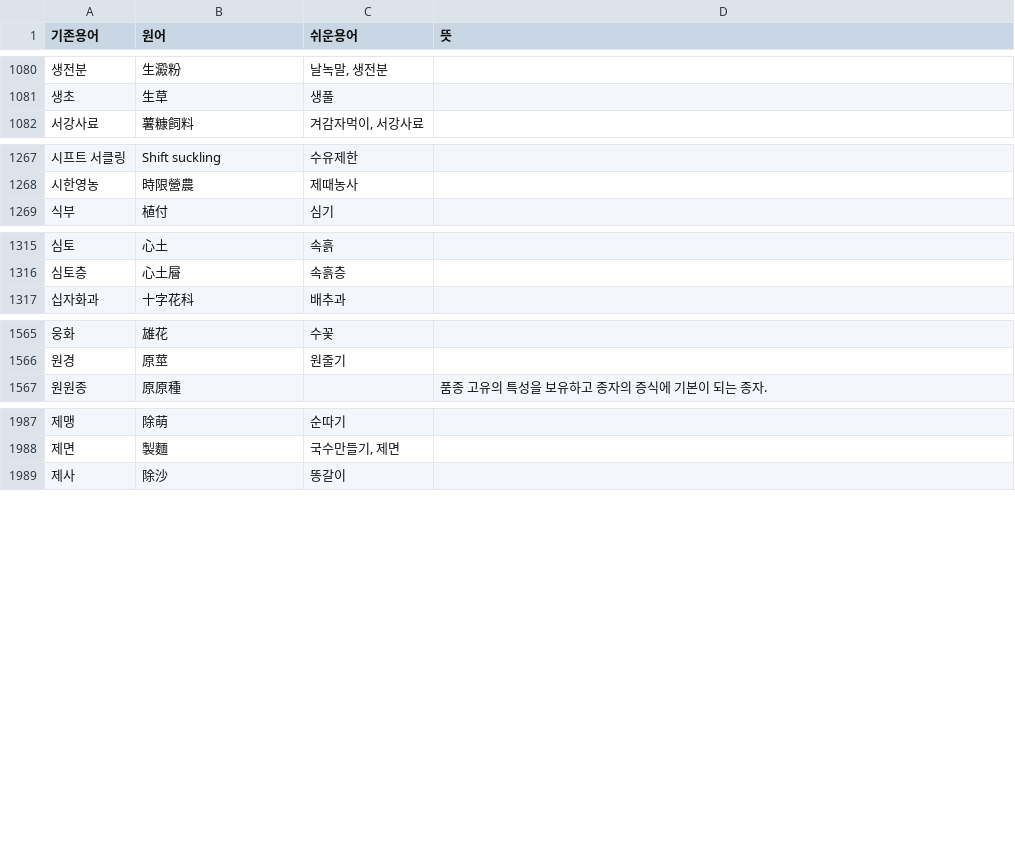
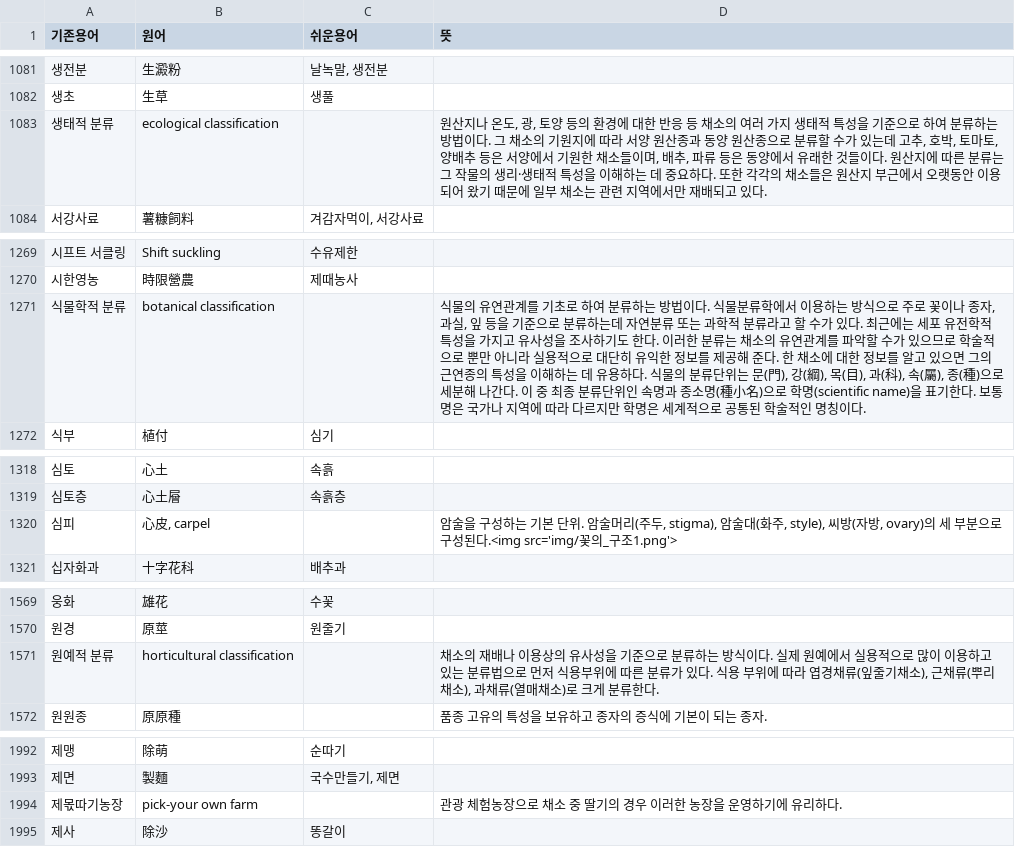
Before and after one commit to lazychoi/lazychoi.github.io, a TSV file: data.tsv, drawn as a sheet; only a part is shown, gaps mark what is left out; the diff covers the shown part only.

```diff
--- a/data.tsv
+++ b/data.tsv
@@ -1081,2 +1082,3 @@
 생초	生草	생풀	
+생태적 분류	ecological classification		원산지나 온도, 광, 토양 등의 환경에 대한 반응 등 채소의 여러 가지 생태적 특성을 기준으로 하여 분류하는 방법이다. 그 채소의 기원지에 따라 서양 원산종과 동양 원산종으로 분류할 수가 있는데 고추, 호박, 토마토, 양배추 등은 서양에서 기원한 채소들이며, 배추, 파류 등은 동양에서 유래한 것들이다. 원산지에 따른 분류는 그 작물의 생리·생태적 특성을 이해하는 데 중요하다. 또한 각각의 채소들은 원산지 부근에서 오랫동안 이용되어 왔기 때문에 일부 채소는 관련 지역에서만 재배되고 있다.
 서강사료	薯糠飼料	겨감자먹이, 서강사료	
@@ -1268,2 +1270,3 @@
 시한영농	時限營農	제때농사	
+식물학적 분류	botanical classification		식물의 유연관계를 기초로 하여 분류하는 방법이다. 식물분류학에서 이용하는 방식으로 주로 꽃이나 종자, 과실, 잎 등을 기준으로 분류하는데 자연분류 또는 과학적 분류라고 할 수가 있다. 최근에는 세포 유전학적 특성을 가지고 유사성을 조사하기도 한다. 이러한 분류는 채소의 유연관계를 파악할 수가 있으므로 학술적으로 뿐만 아니라 실용적으로 대단히 유익한 정보를 제공해 준다. 한 채소에 대한 정보를 알고 있으면 그의 근연종의 특성을 이해하는 데 유용하다. 식물의 분류단위는 문(門), 강(綱), 목(目), 과(科), 속(屬), 종(種)으로 세분해 나간다. 이 중 최종 분류단위인 속명과 종소명(種小名)으로 학명(scientific name)을 표기한다. 보통명은 국가나 지역에 따라 다르지만 학명은 세계적으로 공통된 학술적인 명칭이다.
 식부	植付	심기	
@@ -1316,2 +1319,3 @@
 심토층	心土層	속흙층	
+심피	心皮, carpel		암술을 구성하는 기본 단위. 암술머리(주두, stigma), 암술대(화주, style), 씨방(자방, ovary)의 세 부분으로 구성된다.<img src='img/꽃의_구조1.png'>
 십자화과	十字花科	배추과	
@@ -1566,2 +1570,3 @@
 원경	原莖	원줄기	
+원예적 분류	horticultural classification		채소의 재배나 이용상의 유사성을 기준으로 분류하는 방식이다. 실제 원예에서 실용적으로 많이 이용하고 있는 분류법으로 먼저 식용부위에 따른 분류가 있다. 식용 부위에 따라 엽경채류(잎줄기채소), 근채류(뿌리채소), 과채류(열매채소)로 크게 분류한다.
 원원종	原原種		품종 고유의 특성을 보유하고 종자의 증식에 기본이 되는 종자.
@@ -1988,2 +1993,3 @@
 제면	製麵	국수만들기, 제면	
+제몫따기농장	pick-your own farm		관광 체험농장으로 채소 중 딸기의 경우 이러한 농장을 운영하기에 유리하다.
 제사	除沙	똥갈이	
```
Also changed, not shown: 7 added rows and 21 edited cells elsewhere in this file, 6 other files.
